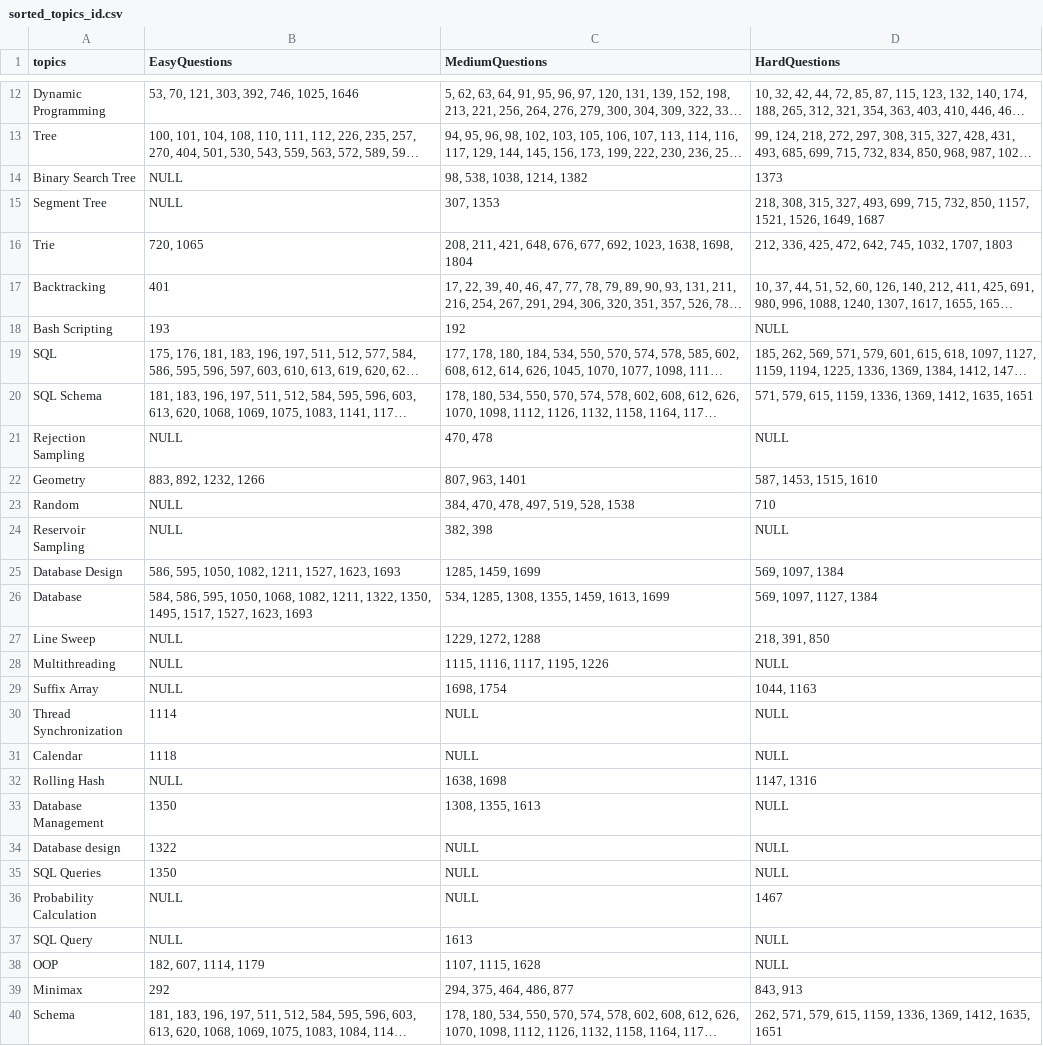
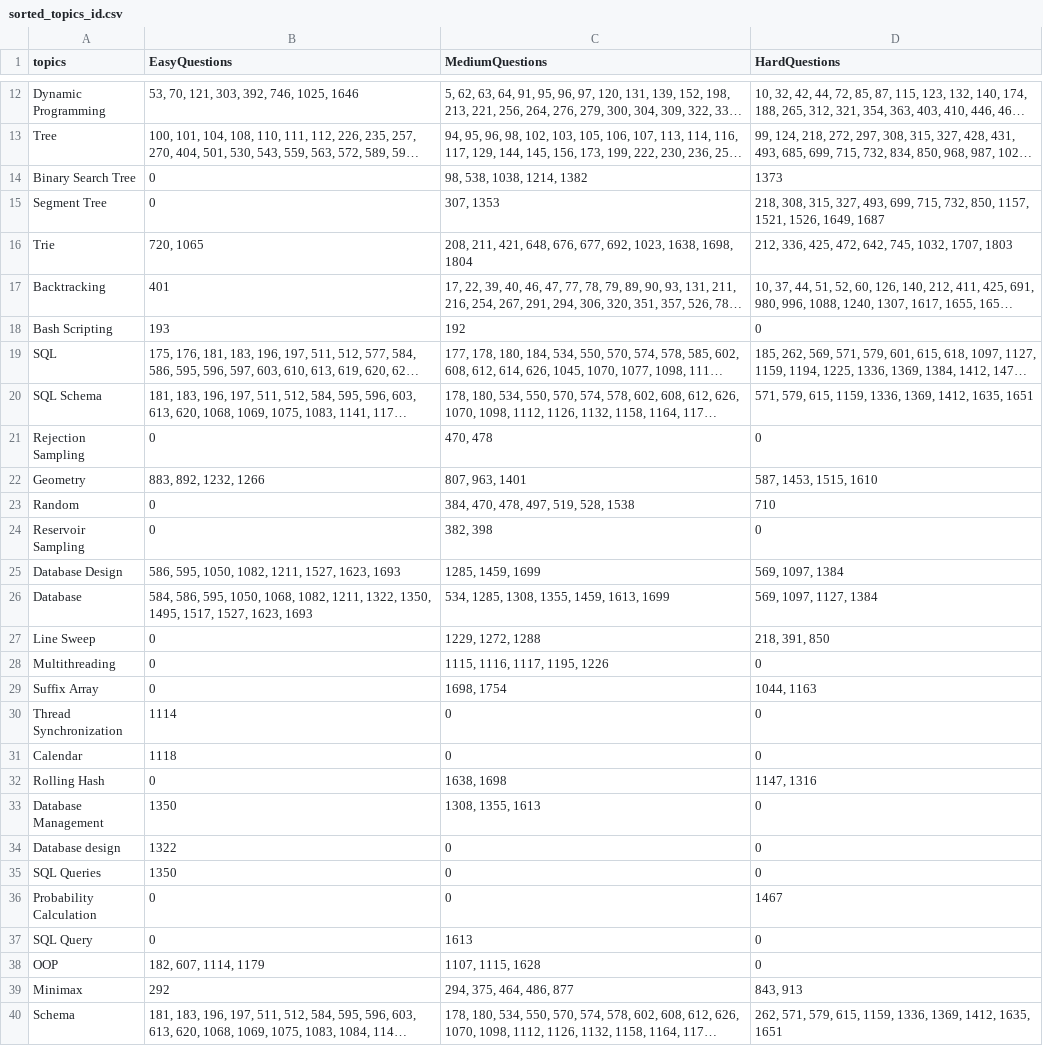
Before and after one commit to Edward-Yue-Peng/CodeShin, a CSV file: codeshin-backend/Database_prep/sorted_topics_id.csv, drawn as a sheet; only a part is shown, gaps mark what is left out; long unchanged cells end in …; the diff covers the shown part only; the diff names each change by its address in the sheet, - before the commit and + after, or states it on an @@ line.

```diff
--- a/codeshin-backend/Database_prep/sorted_topics_id.csv
+++ b/codeshin-backend/Database_prep/sorted_topics_id.csv
-B14:B15 (EasyQuestions): NULL
+B14:B15 (EasyQuestions): 0
-D18 (HardQuestions): NULL
+D18 (HardQuestions): 0
-B21 (EasyQuestions): NULL
+B21 (EasyQuestions): 0
-D21 (HardQuestions): NULL
+D21 (HardQuestions): 0
-B23:B24 (EasyQuestions): NULL
+B23:B24 (EasyQuestions): 0
-D24 (HardQuestions): NULL
+D24 (HardQuestions): 0
-B27:B29 (EasyQuestions): NULL
+B27:B29 (EasyQuestions): 0
-D28 (HardQuestions): NULL
+D28 (HardQuestions): 0
-C30:C31 (MediumQuestions): NULL
+C30:C31 (MediumQuestions): 0
-D30:D31 (HardQuestions): NULL
+D30:D31 (HardQuestions): 0
-B32 (EasyQuestions): NULL
+B32 (EasyQuestions): 0
-D33:D35 (HardQuestions): NULL
+D33:D35 (HardQuestions): 0
-C34:C36 (MediumQuestions): NULL
+C34:C36 (MediumQuestions): 0
-B36:B37 (EasyQuestions): NULL
+B36:B37 (EasyQuestions): 0
-D37:D38 (HardQuestions): NULL
+D37:D38 (HardQuestions): 0
```
Also changed, not shown: 15 edited cells elsewhere in this file, 10 other files.
